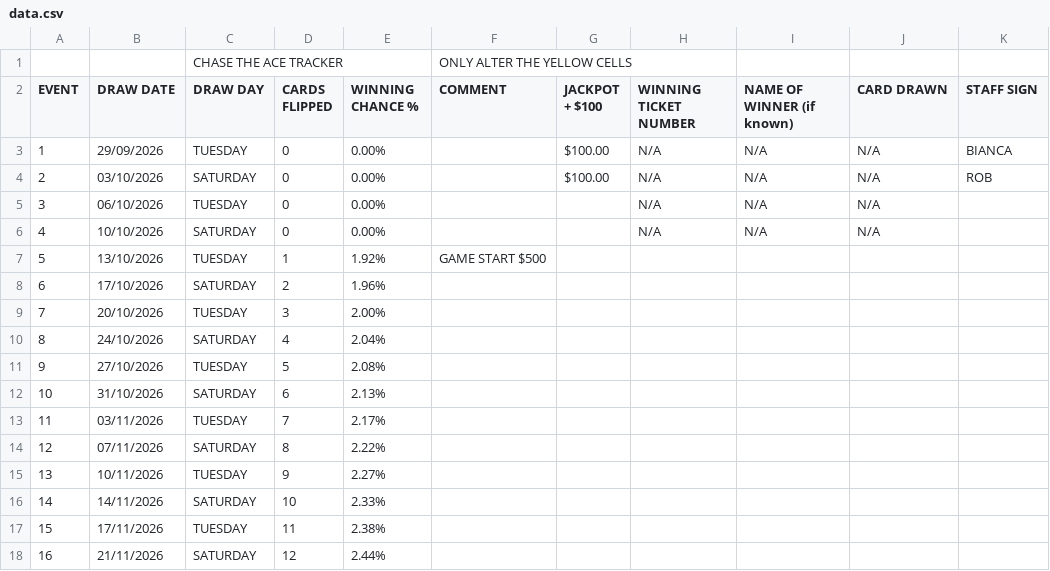
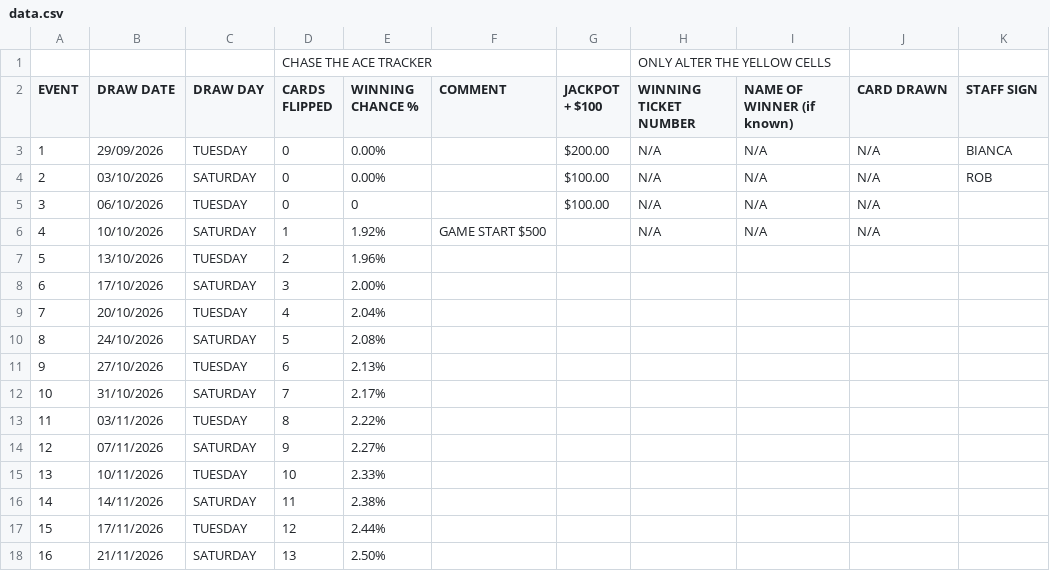
Before and after one commit to mrmegatronix/ct-ACE2, a CSV file: data.csv, drawn as a sheet; only a part is shown; the diff covers the shown part only.

Commit message:
fix(signage): update resumption draw to Sat 10 Oct and building pot to 00 (00 on Sat)

```diff
--- a/data.csv
+++ b/data.csv
@@ -1,18 +1,18 @@
-,,CHASE THE ACE TRACKER,,,ONLY ALTER THE YELLOW CELLS,,,,,
+,,,CHASE THE ACE TRACKER,,,,ONLY ALTER THE YELLOW CELLS,,,
 EVENT,DRAW DATE,DRAW DAY,CARDS FLIPPED,WINNING CHANCE %,COMMENT,JACKPOT + $100 ,WINNING TICKET NUMBER,NAME OF WINNER (if known),CARD DRAWN,STAFF SIGN
-1,29/09/2026,TUESDAY,0,0.00%,,$100.00,N/A,N/A,N/A,BIANCA
+1,29/09/2026,TUESDAY,0,0.00%,,$200.00,N/A,N/A,N/A,BIANCA
 2,03/10/2026,SATURDAY,0,0.00%,,$100.00,N/A,N/A,N/A,ROB
-3,06/10/2026,TUESDAY,0,0.00%,,,N/A,N/A,N/A,
-4,10/10/2026,SATURDAY,0,0.00%,,,N/A,N/A,N/A,
-5,13/10/2026,TUESDAY,1,1.92%,GAME START $500,,,,,
-6,17/10/2026,SATURDAY,2,1.96%,,,,,,
-7,20/10/2026,TUESDAY,3,2.00%,,,,,,
-8,24/10/2026,SATURDAY,4,2.04%,,,,,,
-9,27/10/2026,TUESDAY,5,2.08%,,,,,,
-10,31/10/2026,SATURDAY,6,2.13%,,,,,,
-11,03/11/2026,TUESDAY,7,2.17%,,,,,,
-12,07/11/2026,SATURDAY,8,2.22%,,,,,,
-13,10/11/2026,TUESDAY,9,2.27%,,,,,,
-14,14/11/2026,SATURDAY,10,2.33%,,,,,,
-15,17/11/2026,TUESDAY,11,2.38%,,,,,,
-16,21/11/2026,SATURDAY,12,2.44%,,,,,,
+3,06/10/2026,TUESDAY,0,0,,$100.00,N/A,N/A,N/A,
+4,10/10/2026,SATURDAY,1,1.92%,GAME START $500,,N/A,N/A,N/A,
+5,13/10/2026,TUESDAY,2,1.96%,,,,,,
+6,17/10/2026,SATURDAY,3,2.00%,,,,,,
+7,20/10/2026,TUESDAY,4,2.04%,,,,,,
+8,24/10/2026,SATURDAY,5,2.08%,,,,,,
+9,27/10/2026,TUESDAY,6,2.13%,,,,,,
+10,31/10/2026,SATURDAY,7,2.17%,,,,,,
+11,03/11/2026,TUESDAY,8,2.22%,,,,,,
+12,07/11/2026,SATURDAY,9,2.27%,,,,,,
+13,10/11/2026,TUESDAY,10,2.33%,,,,,,
+14,14/11/2026,SATURDAY,11,2.38%,,,,,,
+15,17/11/2026,TUESDAY,12,2.44%,,,,,,
+16,21/11/2026,SATURDAY,13,2.50%,,,,,,
```
Also changed, not shown: 82 edited cells elsewhere in this file, public/data.csv, 2 other files.
